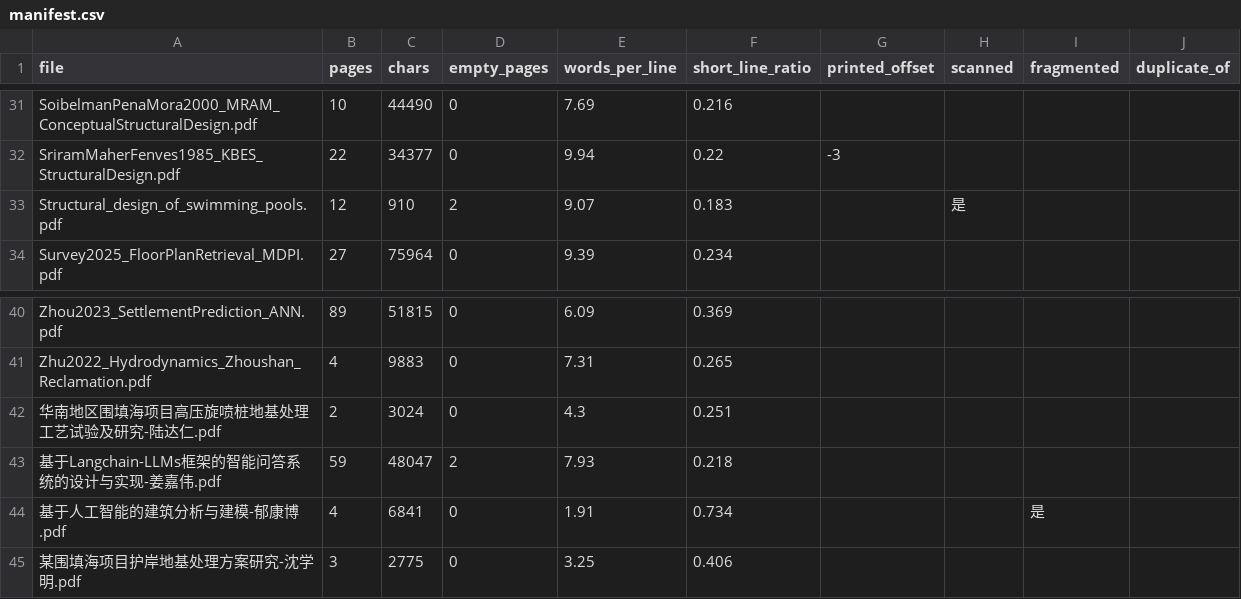
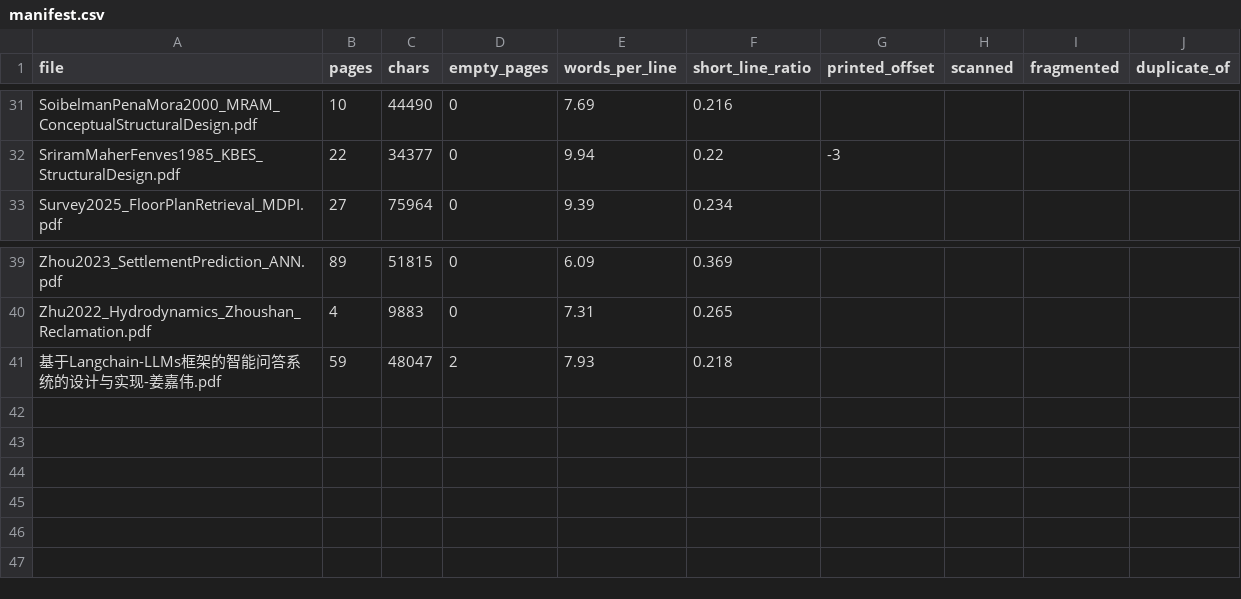
Before and after one commit to qianluxi/Litreview, a CSV file: litrev/_index/manifest.csv, drawn as a sheet; only a part is shown, gaps mark what is left out.

Commit message:
round-49: 新建 README.md 新用户引导(OpenCode子代理系统); 实测全新clone重建链 10/13->11/13->12/13, 修复交接缺陷(拒收件纯中文名slug撞名): .gitignore排除_rejected/, manifest 44->40已有零变化; RUNBOOK §七第28条

```diff
--- a/litrev/_index/manifest.csv
+++ b/litrev/_index/manifest.csv
@@ -32,3 +32,2 @@ SoibelmanPenaMora2000_MRAM_ConceptualStructuralDesign.pdf,10,44490,0,7.69,0.216,
 SriramMaherFenves1985_KBES_StructuralDesign.pdf,22,34377,0,9.94,0.22,-3,,,
-Structural_design_of_swimming_pools.pdf,12,910,2,9.07,0.183,,是,,
 Survey2025_FloorPlanRetrieval_MDPI.pdf,27,75964,0,9.39,0.234,,,,
@@ -41,5 +40,2 @@ Zhou2023_SettlementPrediction_ANN.pdf,89,51815,0,6.09,0.369,,,,
 Zhu2022_Hydrodynamics_Zhoushan_Reclamation.pdf,4,9883,0,7.31,0.265,,,,
-华南地区围填海项目高压旋喷桩地基处理工艺试验及研究-陆达仁.pdf,2,3024,0,4.3,0.251,,,,
 基于Langchain-LLMs框架的智能问答系统的设计与实现-姜嘉伟.pdf,59,48047,2,7.93,0.218,,,,
-基于人工智能的建筑分析与建模-郁康博.pdf,4,6841,0,1.91,0.734,,,是,
-某围填海项目护岸地基处理方案研究-沈学明.pdf,3,2775,0,3.25,0.406,,,,
```
Also changed, not shown: 4 other files.
